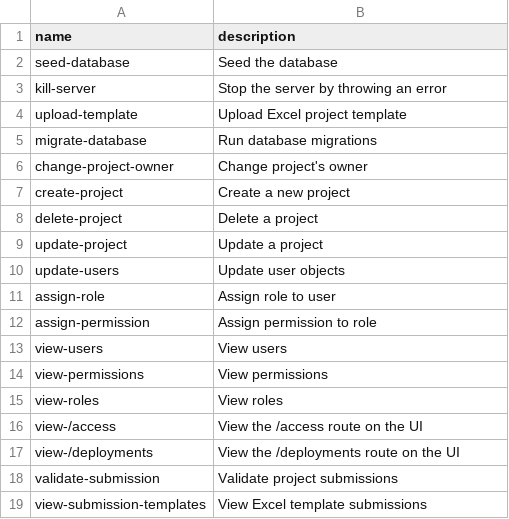
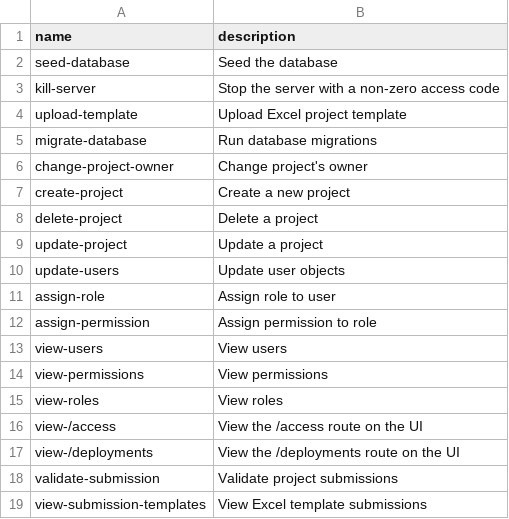
Before and after one commit to SAEON/national-climate-change-response-database, a CSV file: src/api/src/graphql/resolvers/mutations/seed-database/user-model/auth-config/permissions.csv, drawn as a sheet.

```diff
--- a/src/api/src/graphql/resolvers/mutations/seed-database/user-model/auth-config/permissions.csv
+++ b/src/api/src/graphql/resolvers/mutations/seed-database/user-model/auth-config/permissions.csv
@@ -2,3 +2,3 @@ name,description
 seed-database,Seed the database
-kill-server,Stop the server by throwing an error
+kill-server,Stop the server with a non-zero access code
 upload-template,Upload Excel project template
```
Also changed, not shown: 3 other files.
